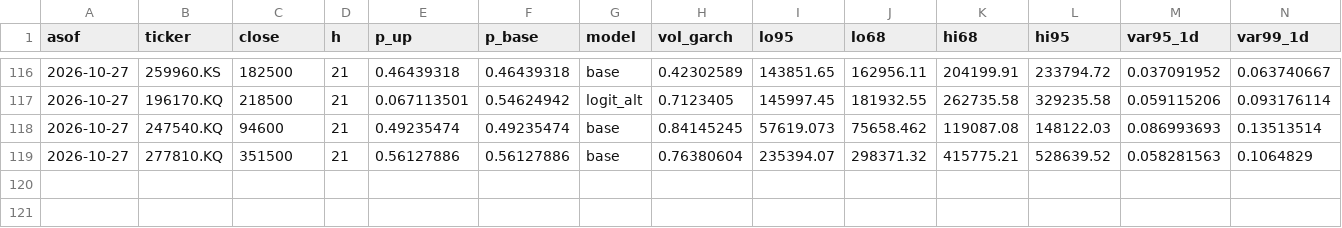
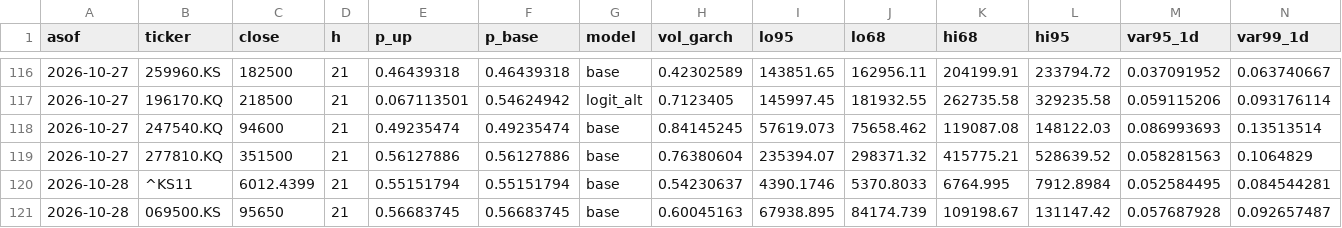
Before and after one commit to Hyeonwoo01/Quant_Finance_Project_KOR, a CSV file: forecast_log/log.csv, drawn as a sheet; only a part is shown, gaps mark what is left out; rows hold the shown columns only; the diff names each change by its address in the sheet, - before the commit and + after, or states it on an @@ line.

```diff
--- a/forecast_log/log.csv
+++ b/forecast_log/log.csv
+row 120: 2026-10-28 | ^KS11 | 6012.4399 | 21 | 0.55151794 | 0.55151794 | base | 0.54230637 | 4390.1746 | 5370.8033 | 6764.995 | 7912.8984 | 0.052584495 | 0.084544281
+row 121: 2026-10-28 | 069500.KS | 95650 | 21 | 0.56683745 | 0.56683745 | base | 0.60045163 | 67938.895 | 84174.739 | 109198.67 | 131147.42 | 0.057687928 | 0.092657487
```
